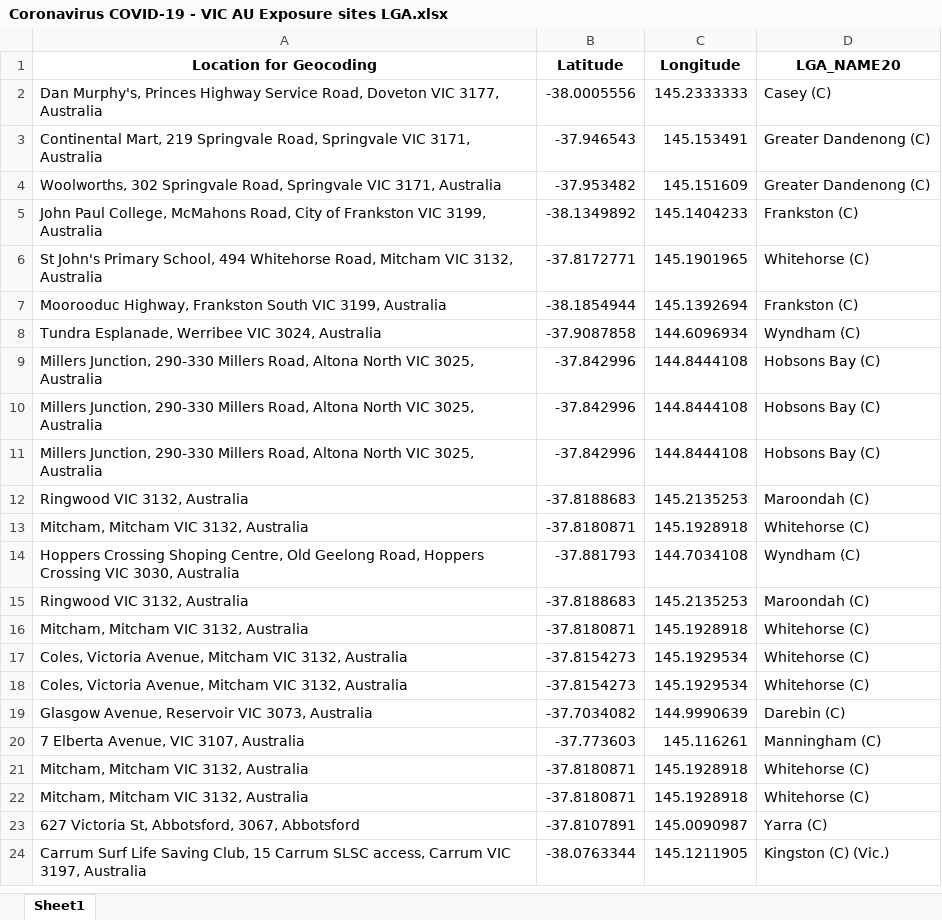
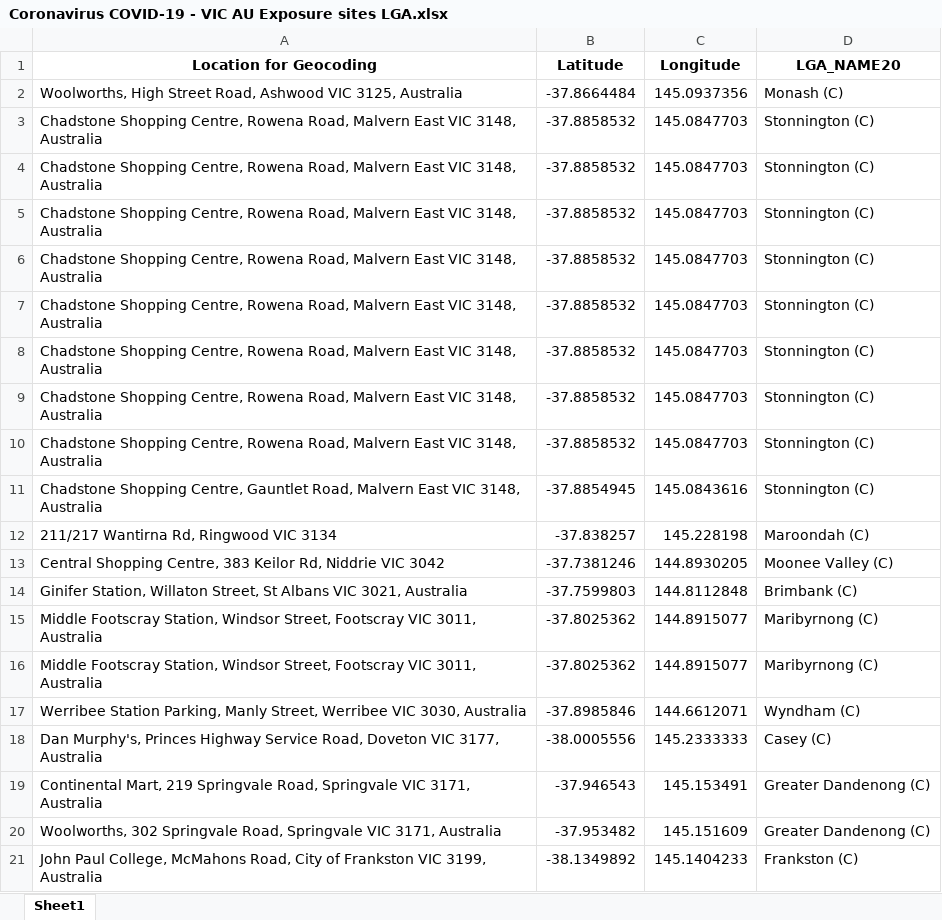
Before and after one commit to Mike-Honey/covid-19-vic-au, an Excel workbook: Coronavirus COVID-19 - VIC AU Exposure sites LGA.xlsx, sheet Sheet1, drawn as a sheet; only a part is shown; the shorter side is filled out with more unchanged rows; values as stored, in another font and other column widths than the file's, no borders; the diff names each change by its address in the sheet, - before the commit and + after, or states it on an @@ line.

```diff
--- a/Coronavirus COVID-19 - VIC AU Exposure sites LGA.xlsx (sheet Sheet1)
+++ b/Coronavirus COVID-19 - VIC AU Exposure sites LGA.xlsx (sheet Sheet1)
+row 2: Woolworths, High Street Road, Ashwood VIC 3125, Australia | -37.8664484 | 145.0937356 | Monash (C)
+row 3: Chadstone Shopping Centre, Rowena Road, Malvern East VIC 3148, Australia | -37.8858532 | 145.0847703 | Stonnington (C)
+row 4: Chadstone Shopping Centre, Rowena Road, Malvern East VIC 3148, Australia | -37.8858532 | 145.0847703 | Stonnington (C)
+row 5: Chadstone Shopping Centre, Rowena Road, Malvern East VIC 3148, Australia | -37.8858532 | 145.0847703 | Stonnington (C)
+row 6: Chadstone Shopping Centre, Rowena Road, Malvern East VIC 3148, Australia | -37.8858532 | 145.0847703 | Stonnington (C)
+row 7: Chadstone Shopping Centre, Rowena Road, Malvern East VIC 3148, Australia | -37.8858532 | 145.0847703 | Stonnington (C)
+row 8: Chadstone Shopping Centre, Rowena Road, Malvern East VIC 3148, Australia | -37.8858532 | 145.0847703 | Stonnington (C)
+row 9: Chadstone Shopping Centre, Rowena Road, Malvern East VIC 3148, Australia | -37.8858532 | 145.0847703 | Stonnington (C)
+row 10: Chadstone Shopping Centre, Rowena Road, Malvern East VIC 3148, Australia | -37.8858532 | 145.0847703 | Stonnington (C)
+row 11: Chadstone Shopping Centre, Gauntlet Road, Malvern East VIC 3148, Australia | -37.8854945 | 145.0843616 | Stonnington (C)
+row 12: 211/217 Wantirna Rd, Ringwood VIC 3134 | -37.838257 | 145.228198 | Maroondah (C)
+row 13: Central Shopping Centre, 383 Keilor Rd, Niddrie VIC 3042 | -37.7381246 | 144.8930205 | Moonee Valley (C)
+row 14: Ginifer Station, Willaton Street, St Albans VIC 3021, Australia | -37.7599803 | 144.8112848 | Brimbank (C)
+row 15: Middle Footscray Station, Windsor Street, Footscray VIC 3011, Australia | -37.8025362 | 144.8915077 | Maribyrnong (C)
+row 16: Middle Footscray Station, Windsor Street, Footscray VIC 3011, Australia | -37.8025362 | 144.8915077 | Maribyrnong (C)
+row 17: Werribee Station Parking, Manly Street, Werribee VIC 3030, Australia | -37.8985846 | 144.6612071 | Wyndham (C)
```
Also changed, not shown: Coronavirus COVID-19 - VIC AU Exposure sites.xlsx, 1 other file.
